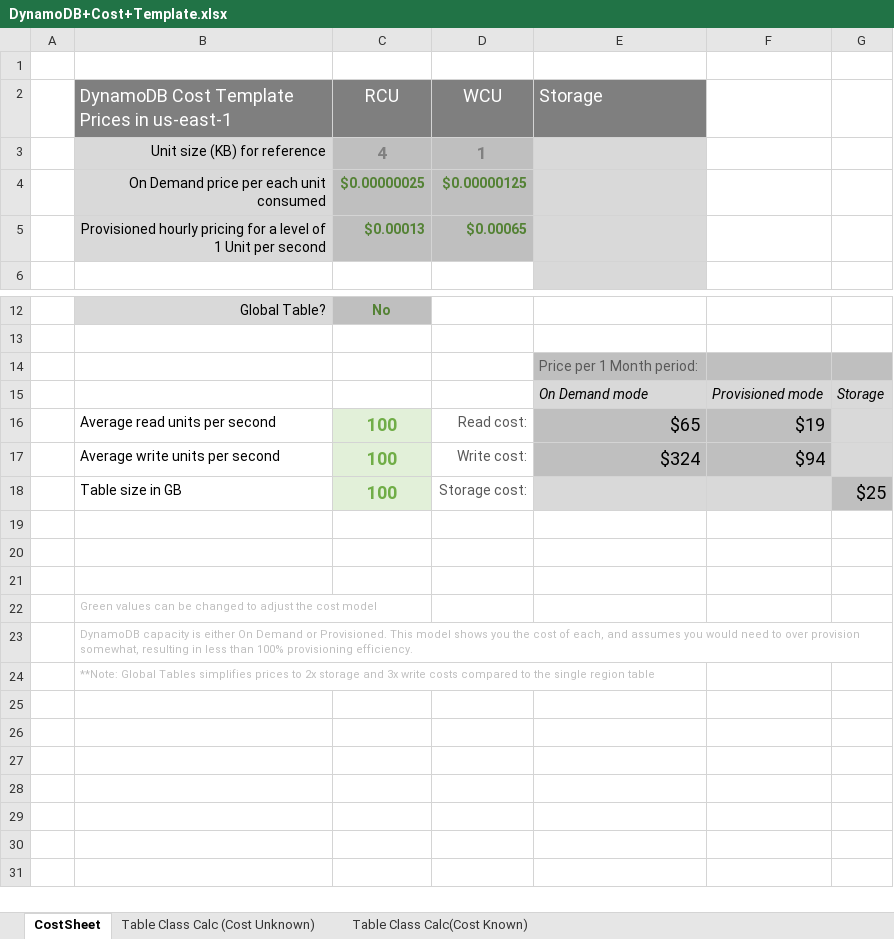
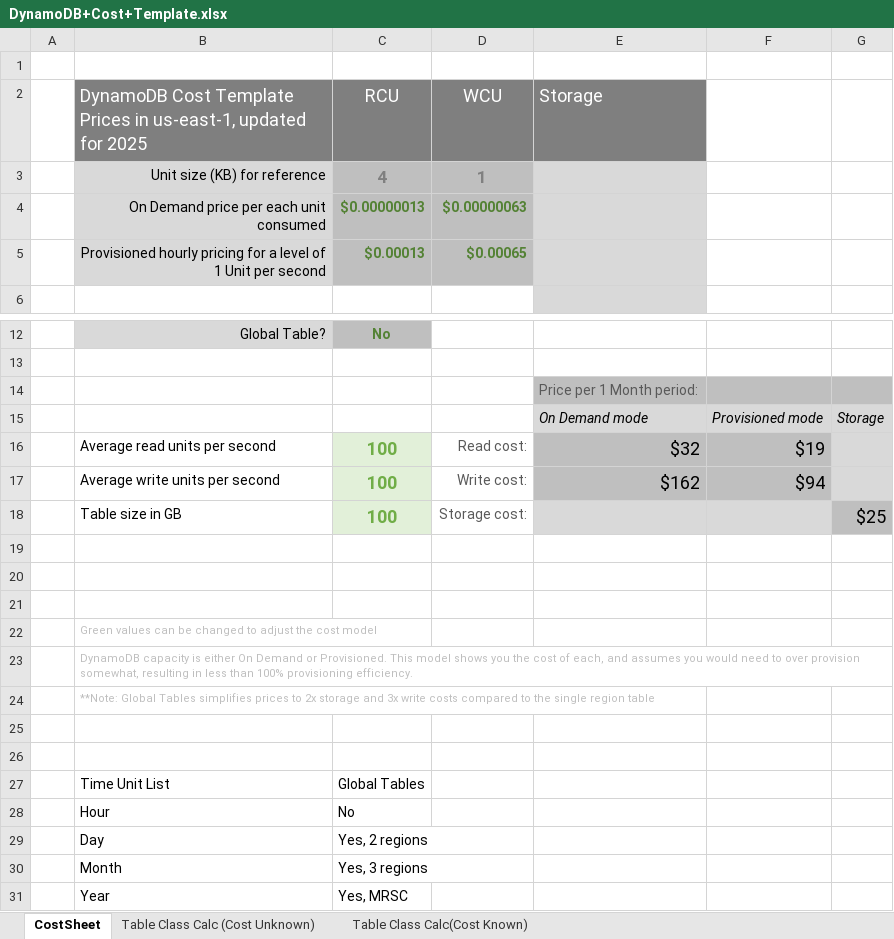
Before and after one commit to awslabs/amazon-dynamodb-tools, an Excel workbook: Excel/DynamoDB+Cost+Template.xlsx, sheet CostSheet, drawn as a sheet; only a part is shown, gaps mark what is left out; values as stored, in another font and other column widths than the file's, no borders; table styles not drawn; removed rows and columns are numbered as before the commit, all else as after; the diff names each change by its address in the sheet, - before the commit and + after, or states it on an @@ line.

Commit message:
updated Cost Template default prices, for 2024 price reductions

```diff
--- a/Excel/DynamoDB+Cost+Template.xlsx (sheet CostSheet)
+++ b/Excel/DynamoDB+Cost+Template.xlsx (sheet CostSheet)
-B2: …Prices in us-east-1
+B2: …Prices in us-east-1, updated for 2025
-row 4:  | On Demand price per each unit consumed | $0.00000025 | $0.00000125
+row 4:  | On Demand price per each unit consumed | $0.00000013 | $0.00000063
-E16: $65
+E16: $32
-E17: $324
+E17: $162
+row 25: (empty)
+row 26: (empty)
@@ row 27 unhidden:  | Time Unit List | Global Tables @@
@@ row 28 unhidden:  | Hour | No @@
@@ row 29 unhidden:  | Day | Yes, 2 regions @@
+row 30:  | Month | Yes, 3 regions
+row 31:  | Year | Yes, MRSC
```
Also changed, not shown: formulas that keep their value.
